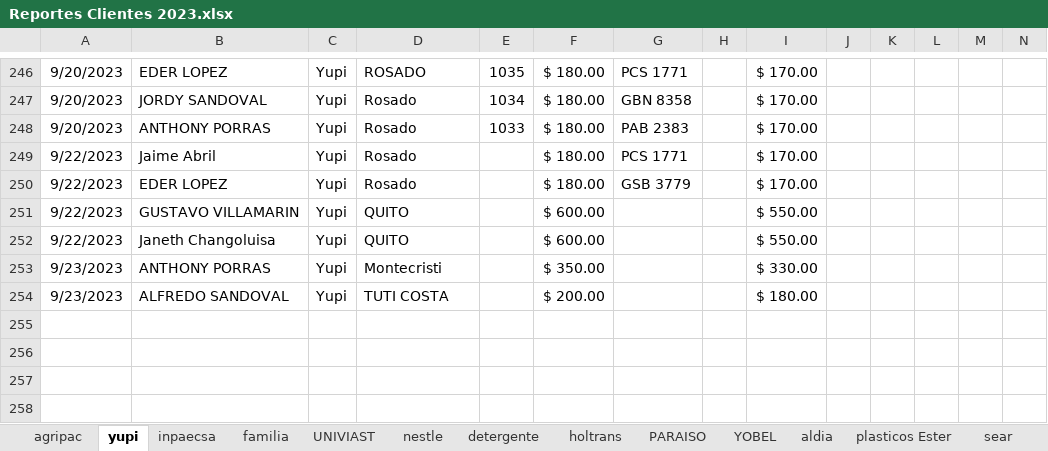
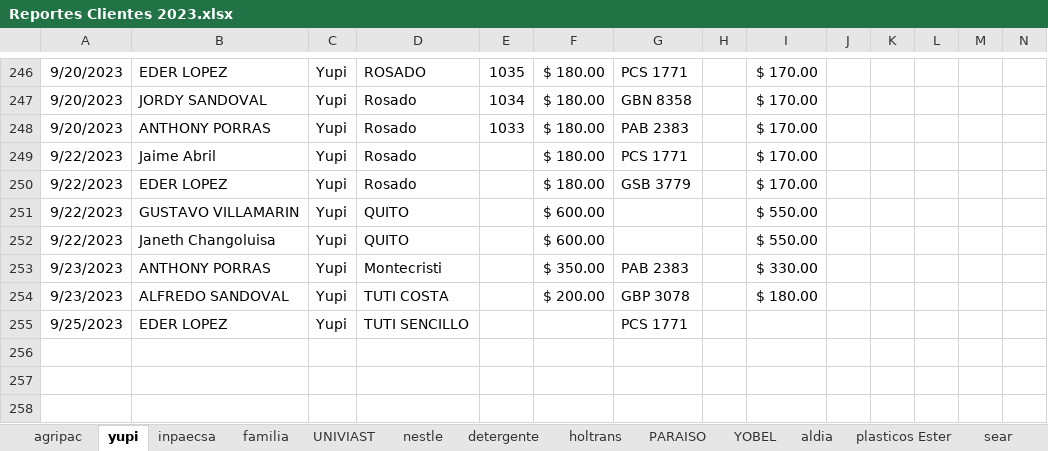
Before and after one commit to ABRILTRANS/OFICINA, an Excel workbook: DOC 2023/Reportes Clientes 2023.xlsx, sheet yupi, drawn as a sheet; only a part is shown, gaps mark what is left out; values as stored, in another font and other column widths than the file's, no borders; rows hold the shown columns only; the diff names each change by its address in the sheet, - before the commit and + after, or states it on an @@ line.

```diff
--- a/DOC 2023/Reportes Clientes 2023.xlsx (sheet yupi)
+++ b/DOC 2023/Reportes Clientes 2023.xlsx (sheet yupi)
-G253: (empty)
+G253: PAB 2383
-G254: (empty)
+G254: GBP 3078
-row 255: (empty)
+row 255: 9/25/2023 | EDER LOPEZ | Yupi | TUTI SENCILLO |  |  | PCS 1771
```
Also changed, not shown: sheet nestle, sheet plasticos Ester, sheet OTROS CLIENTES 2., sheet FLUJO DE CAJA, sheet utilidad.
